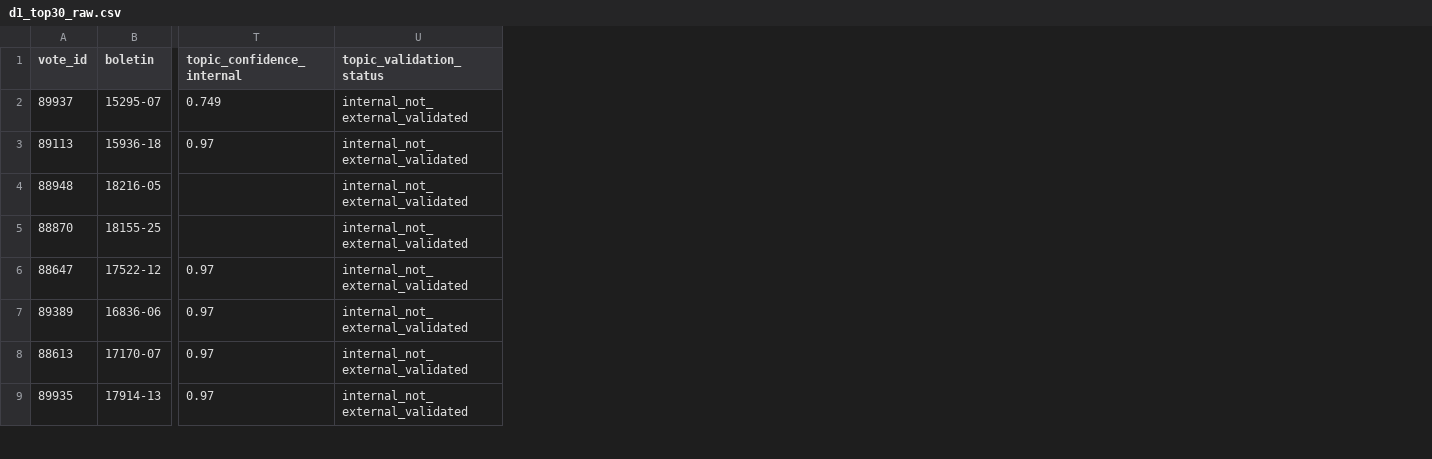
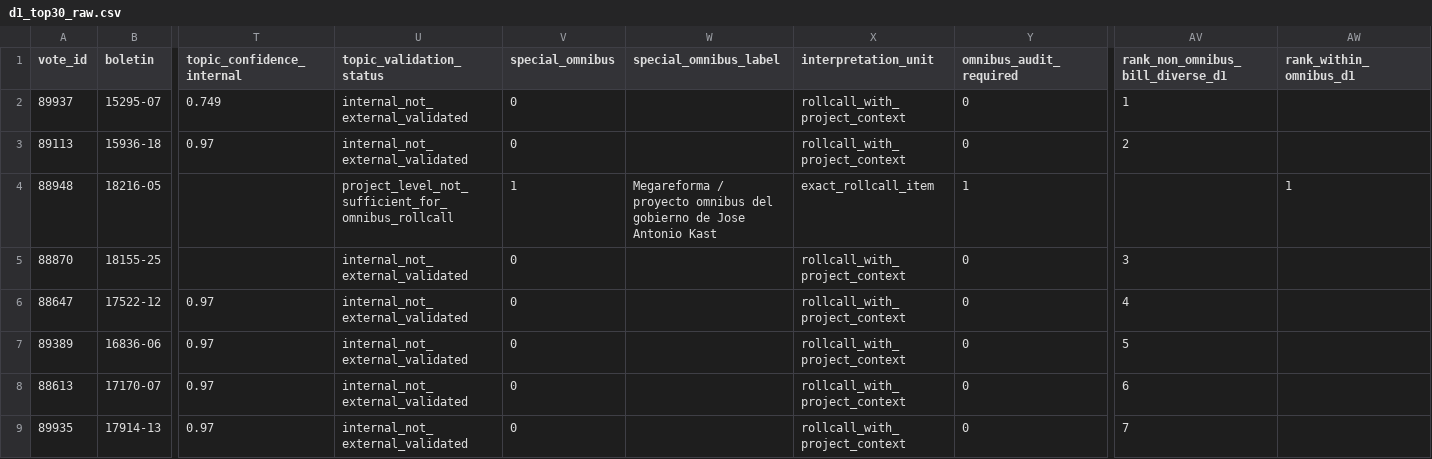
Before and after one commit to mverapol-netizen/conoce-a-tu-parlamentario, a CSV file: data/legislative/2026/wnominate/interpretation/d1_top30_raw.csv, drawn as a sheet; only a part is shown, gaps mark what is left out; the diff covers the shown part only; the diff names each change by its address in the sheet, - before the commit and + after, or states it on an @@ line.

```diff
--- a/data/legislative/2026/wnominate/interpretation/d1_top30_raw.csv
+++ b/data/legislative/2026/wnominate/interpretation/d1_top30_raw.csv
+column V (special_omnibus), rows 2-9: 0 | 0 | 1 | 0 | 0 | 0 | 0 | 0
+column W (special_omnibus_label), row 4: Megareforma / proyecto omnibus del gobierno de Jose Antonio Kast
+column X (interpretation_unit), rows 2-9: rollcall_with_project_context | rollcall_with_project_context | exact_rollcall_item | rollcall_with_project_context | rollcall_with_project_context | rollcall_with_project_context | rollcall_with_project_context | rollcall_with_project_context
+column Y (omnibus_audit_required), rows 2-9: 0 | 0 | 1 | 0 | 0 | 0 | 0 | 0
+column AV (rank_non_omnibus_bill_diverse_d1), rows 2-9: 1 | 2 |  | 3 | 4 | 5 | 6 | 7
+column AW (rank_within_omnibus_d1), row 4: 1
-U4 (topic_validation_status): internal_not_external_validated
+U4 (topic_validation_status): project_level_not_sufficient_for_omnibus_rollcall
```
Also changed, not shown: 4 edited cells elsewhere in this file, data/legislative/2026/wnominate/interpretation/d1_top30_bill_diverse.csv, data/legislative/2026/wnominate/interpretation/d2_candidate_evidence.csv, 9 other files.
